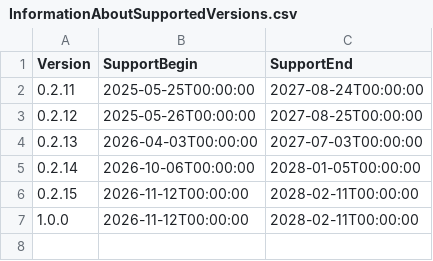
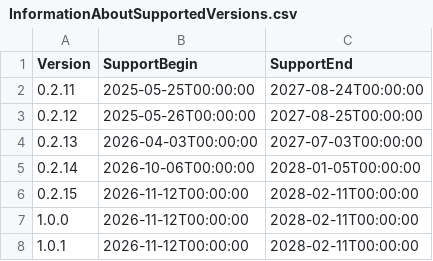
Before and after one commit to anionDevelopment/BitcoinNode, a CSV file: Other/Resources/Support/InformationAboutSupportedVersions.csv, drawn as a sheet; the diff names each change by its address in the sheet, - before the commit and + after, or states it on an @@ line.

```diff
--- a/Other/Resources/Support/InformationAboutSupportedVersions.csv
+++ b/Other/Resources/Support/InformationAboutSupportedVersions.csv
+row 8: 1.0.1 | 2026-11-12T00:00:00 | 2028-02-11T00:00:00
```
Also changed, not shown: 3 other files.
